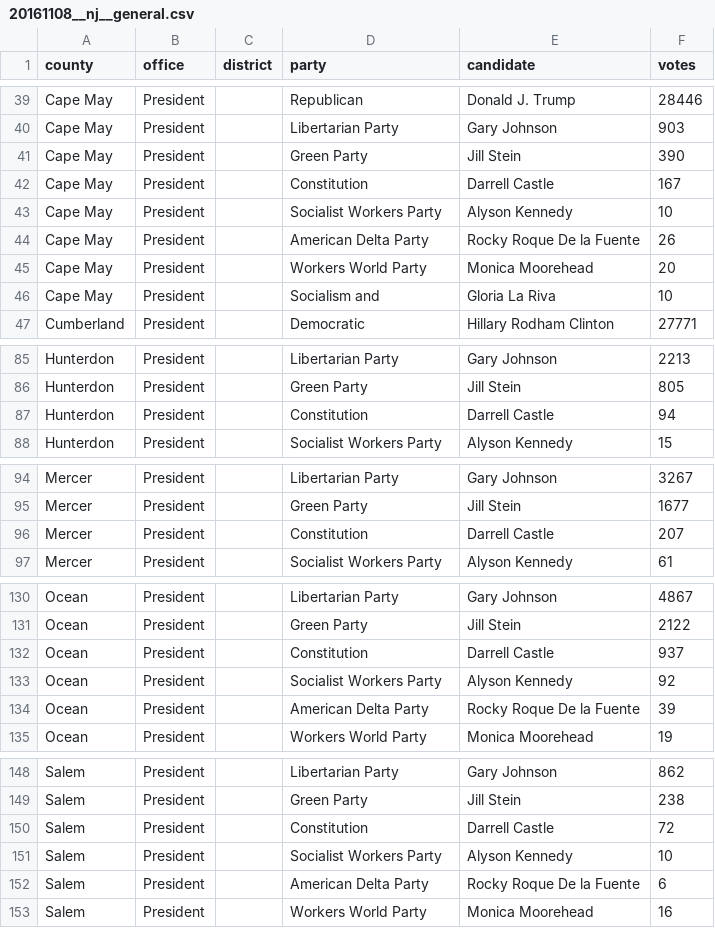
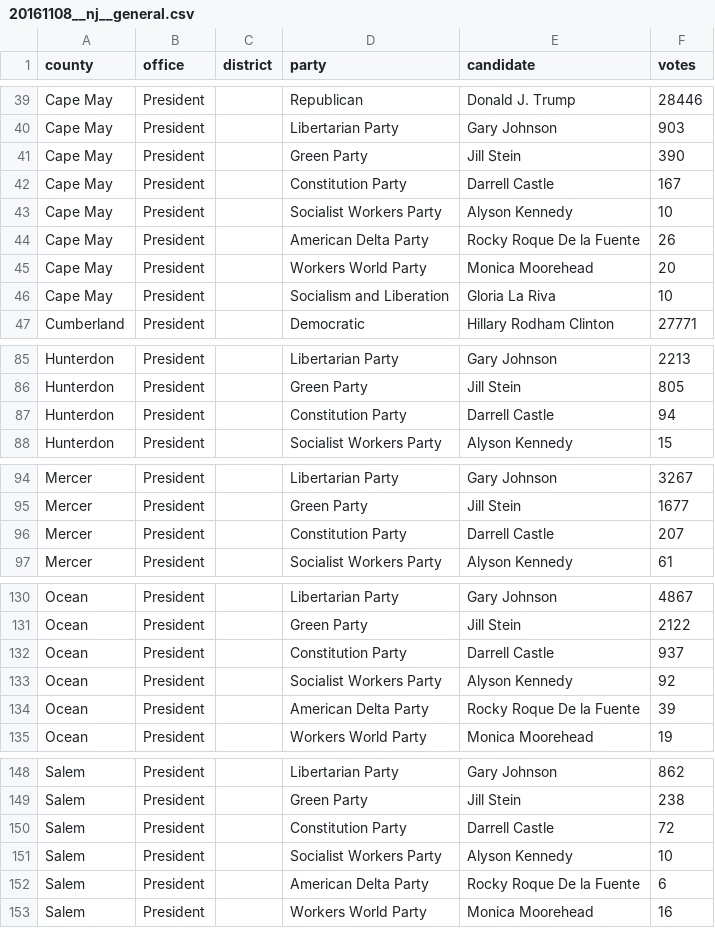
Before and after one commit to openelections/openelections-data-nj, a CSV file: 2016/20161108__nj__general.csv, drawn as a sheet; only a part is shown, gaps mark what is left out; the diff covers the shown part only.

```diff
--- a/2016/20161108__nj__general.csv
+++ b/2016/20161108__nj__general.csv
@@ -41,3 +41,3 @@ Cape May,President,,Libertarian Party,Gary Johnson,903
 Cape May,President,,Green Party,Jill Stein,390
-Cape May,President,,Constitution,Darrell Castle,167
+Cape May,President,,Constitution Party,Darrell Castle,167
 Cape May,President,,Socialist Workers Party,Alyson Kennedy,10
@@ -45,3 +45,3 @@ Cape May,President,,American Delta Party,Rocky Roque De la Fuente,26
 Cape May,President,,Workers World Party,Monica Moorehead,20
-Cape May,President,,Socialism and,Gloria La Riva,10
+Cape May,President,,Socialism and Liberation,Gloria La Riva,10
 Cumberland,President,,Democratic,Hillary Rodham Clinton,27771
@@ -86,3 +86,3 @@ Hunterdon,President,,Libertarian Party,Gary Johnson,2213
 Hunterdon,President,,Green Party,Jill Stein,805
-Hunterdon,President,,Constitution,Darrell Castle,94
+Hunterdon,President,,Constitution Party,Darrell Castle,94
 Hunterdon,President,,Socialist Workers Party,Alyson Kennedy,15
@@ -95,3 +95,3 @@ Mercer,President,,Libertarian Party,Gary Johnson,3267
 Mercer,President,,Green Party,Jill Stein,1677
-Mercer,President,,Constitution,Darrell Castle,207
+Mercer,President,,Constitution Party,Darrell Castle,207
 Mercer,President,,Socialist Workers Party,Alyson Kennedy,61
@@ -131,3 +131,3 @@ Ocean,President,,Libertarian Party,Gary Johnson,4867
 Ocean,President,,Green Party,Jill Stein,2122
-Ocean,President,,Constitution,Darrell Castle,937
+Ocean,President,,Constitution Party,Darrell Castle,937
 Ocean,President,,Socialist Workers Party,Alyson Kennedy,92
@@ -149,3 +149,3 @@ Salem,President,,Libertarian Party,Gary Johnson,862
 Salem,President,,Green Party,Jill Stein,238
-Salem,President,,Constitution,Darrell Castle,72
+Salem,President,,Constitution Party,Darrell Castle,72
 Salem,President,,Socialist Workers Party,Alyson Kennedy,10
```
Also changed, not shown: 8 edited cells elsewhere in this file, 3 other files.
